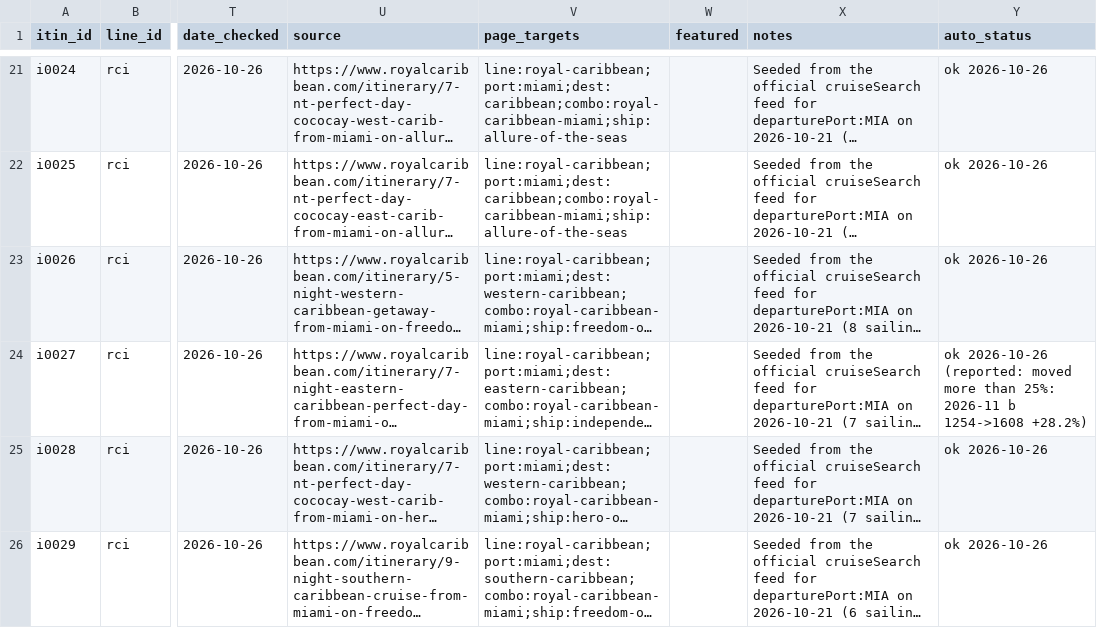
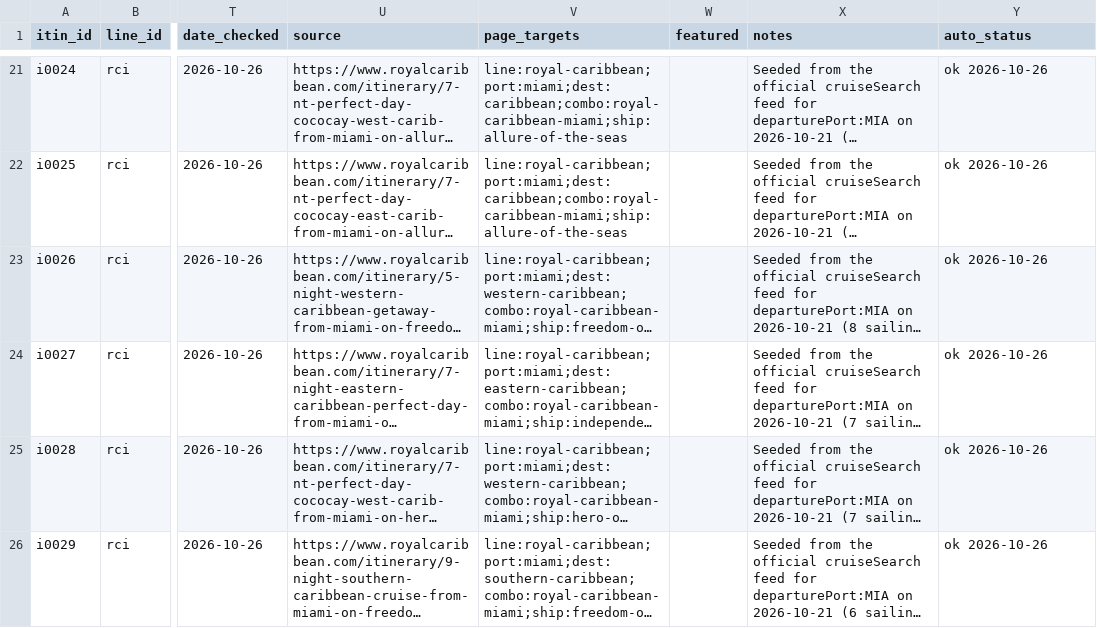
Before and after one commit to lpant29-cmyk/cruiselineadvisors, a CSV file: lp-system/data/03_itineraries.csv, drawn as a sheet; only a part is shown, gaps mark what is left out; long unchanged cells end in …; the diff covers the shown part only; the diff names each change by its address in the sheet, - before the commit and + after, or states it on an @@ line.

```diff
--- a/lp-system/data/03_itineraries.csv
+++ b/lp-system/data/03_itineraries.csv
-Y24 (auto_status): ok 2026-10-26 (reported: moved more than 25%: 2026-11 b 1254->1608 +28.2%)
+Y24 (auto_status): ok 2026-10-26
```
Also changed, not shown: 3 edited cells elsewhere in this file, 35 other files.
